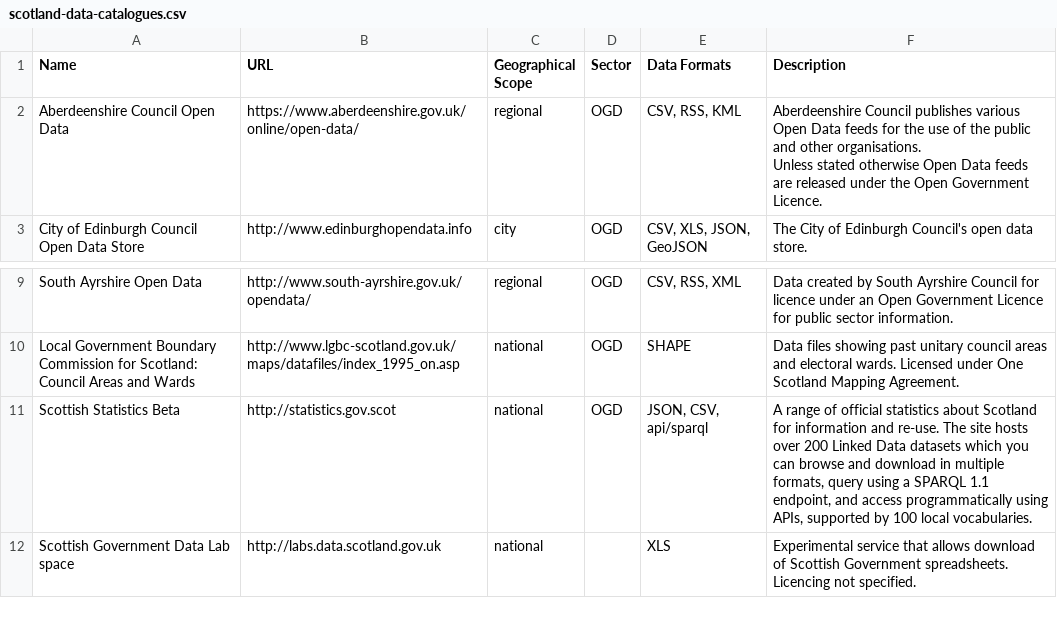
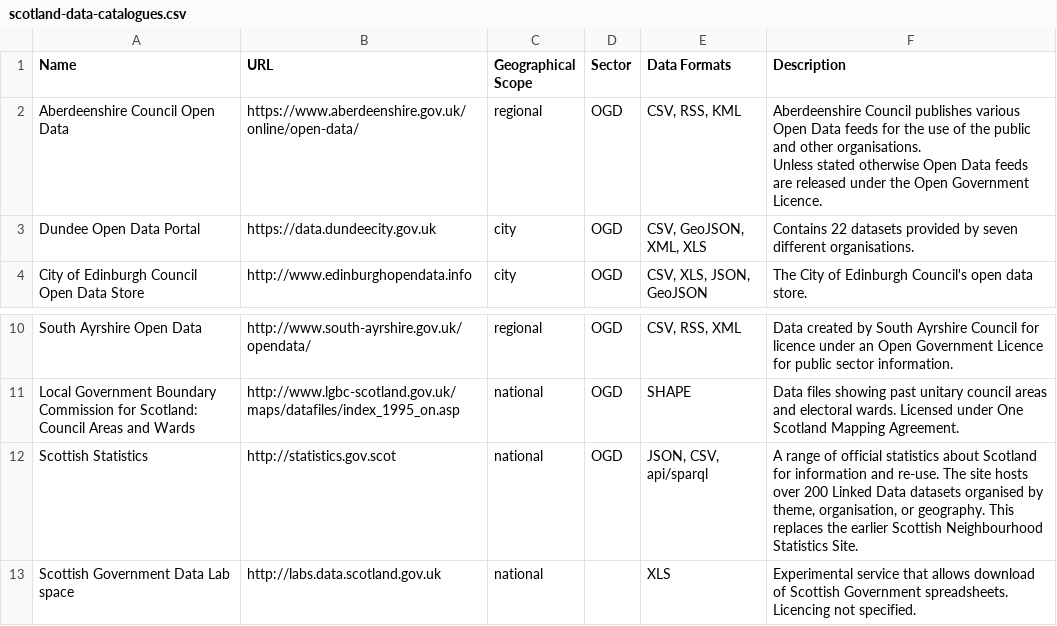
Before and after one commit to okfnscot/open-data-scotland, a CSV file: scotland-data-catalogues.csv, drawn as a sheet; only a part is shown, gaps mark what is left out.

Commit message:
added dundee open data portal, wooh\!

```diff
--- a/scotland-data-catalogues.csv
+++ b/scotland-data-catalogues.csv
@@ -3,2 +3,3 @@
 Unless stated otherwise Open Data feeds are released under the Open Government Licence."
+"Dundee Open Data Portal","https://data.dundeecity.gov.uk","city", "OGD", "CSV, GeoJSON, XML, XLS", "Contains 22 datasets provided by seven different organisations."
 "City of Edinburgh Council Open Data Store","http://www.edinburghopendata.info","city","OGD","CSV, XLS, JSON, GeoJSON","The City of Edinburgh Council's open data store."
@@ -11,3 +12,3 @@ Unless stated otherwise Open Data feeds are released under the Open Government L
 "Local Government Boundary Commission for Scotland: Council Areas and Wards","http://www.lgbc-scotland.gov.uk/maps/datafiles/index_1995_on.asp","national","OGD","SHAPE","Data files showing past unitary council areas and electoral wards. Licensed under One Scotland Mapping Agreement."
-"Scottish Statistics Beta","http://statistics.gov.scot","national","OGD","JSON, CSV, api/sparql","A range of official statistics about Scotland for information and re-use. The site hosts over 200 Linked Data datasets which you can browse and download in multiple formats, query using a SPARQL 1.1 endpoint, and access programmatically using APIs, supported by 100 local vocabularies."
+"Scottish Statistics","http://statistics.gov.scot","national","OGD","JSON, CSV, api/sparql","A range of official statistics about Scotland for information and re-use. The site hosts over 200 Linked Data datasets organised by theme, organisation, or geography. This replaces the earlier Scottish Neighbourhood Statistics Site."
 "Scottish Government Data Lab space","http://labs.data.scotland.gov.uk","national",,"XLS","Experimental service that allows download of Scottish Government spreadsheets. Licencing not specified."
```
